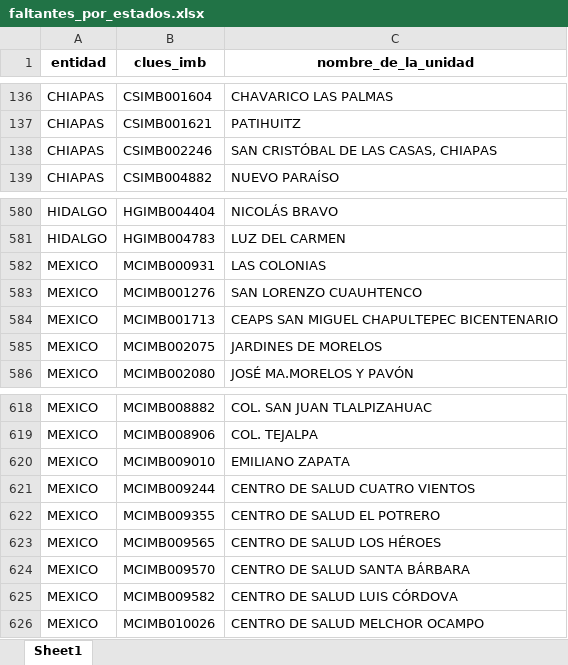
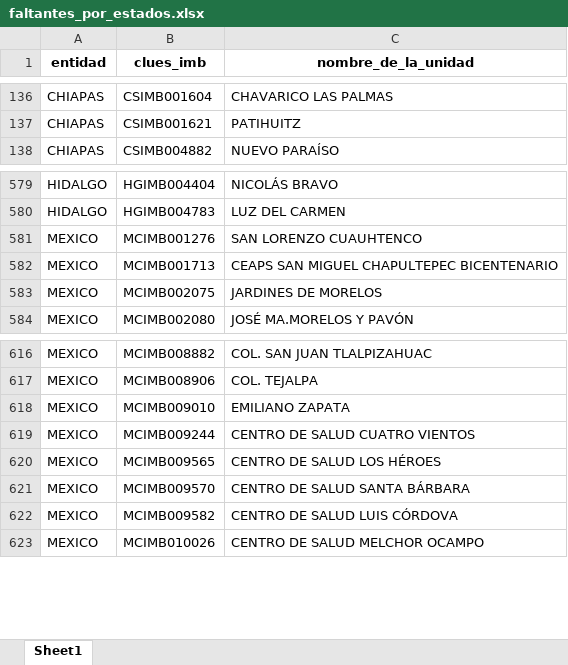
Before and after one commit to servicios-imss-b/informe--de-ang, an Excel workbook: faltantes_por_estados.xlsx, sheet Sheet1, drawn as a sheet; only a part is shown, gaps mark what is left out; values as stored, in another font and other column widths than the file's, no borders; the diff names each change by its address in the sheet, - before the commit and + after, or states it on an @@ line.

```diff
--- a/faltantes_por_estados.xlsx (sheet Sheet1)
+++ b/faltantes_por_estados.xlsx (sheet Sheet1)
-row 138: CHIAPAS | CSIMB002246 | SAN CRISTÓBAL DE LAS CASAS, CHIAPAS
-row 582: MEXICO | MCIMB000931 | LAS COLONIAS
-row 622: MEXICO | MCIMB009355 | CENTRO DE SALUD EL POTRERO
```
Also changed, not shown: tabla_avance.xlsx, tabla_entidades.xlsx, 4 other files.
